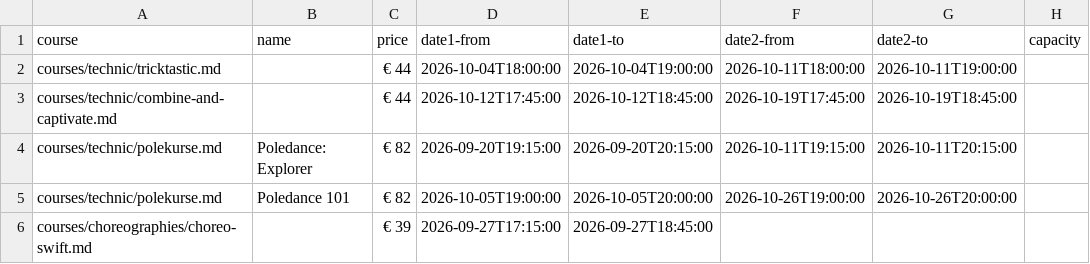
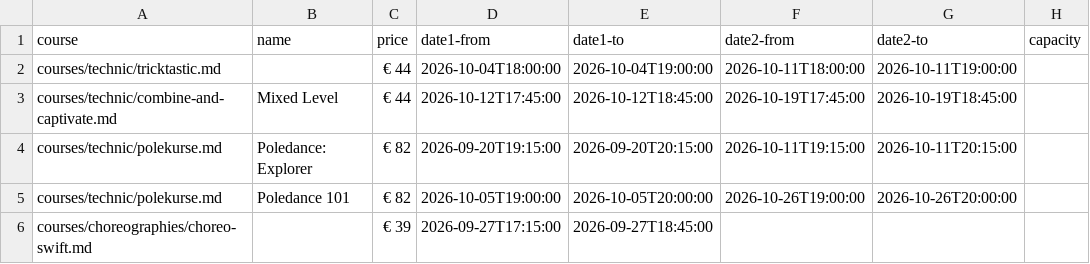
Before and after one commit to ivypoledance/ivypoledance.github.io, a CSV file: coursedates.csv, drawn as a sheet.

Commit message:
Update coursedates.csv

```diff
--- a/coursedates.csv
+++ b/coursedates.csv
@@ -2,3 +2,3 @@ course,name,price,date1-from,date1-to,date2-from,date2-to,capacity
 courses/technic/tricktastic.md,,€ 44,2026-10-04T18:00:00,2026-10-04T19:00:00,2026-10-11T18:00:00,2026-10-11T19:00:00,
-courses/technic/combine-and-captivate.md,,€ 44,2026-10-12T17:45:00,2026-10-12T18:45:00,2026-10-19T17:45:00,2026-10-19T18:45:00,
+courses/technic/combine-and-captivate.md,Mixed Level,€ 44,2026-10-12T17:45:00,2026-10-12T18:45:00,2026-10-19T17:45:00,2026-10-19T18:45:00,
 courses/technic/polekurse.md,Poledance: Explorer,€ 82,2026-09-20T19:15:00,2026-09-20T20:15:00,2026-10-11T19:15:00,2026-10-11T20:15:00,
```
